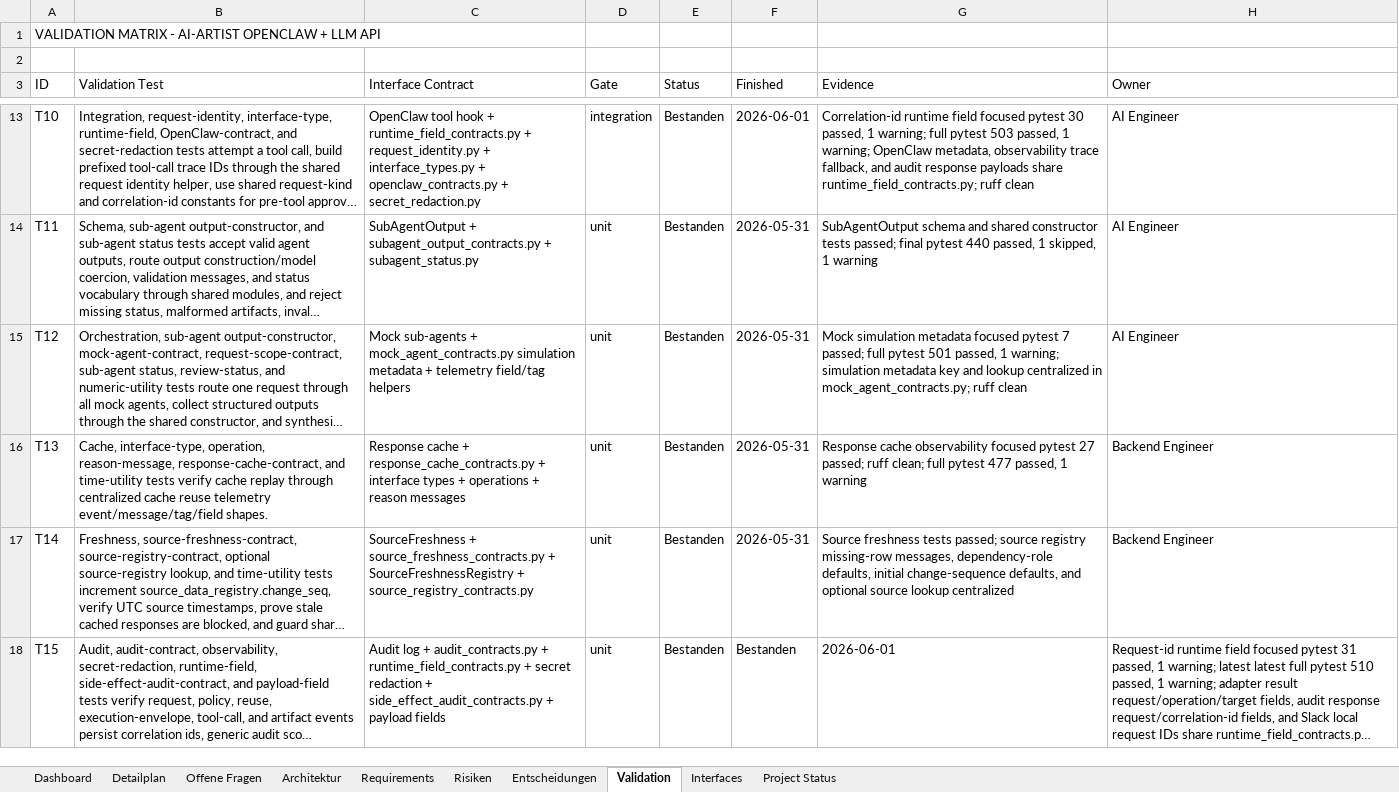
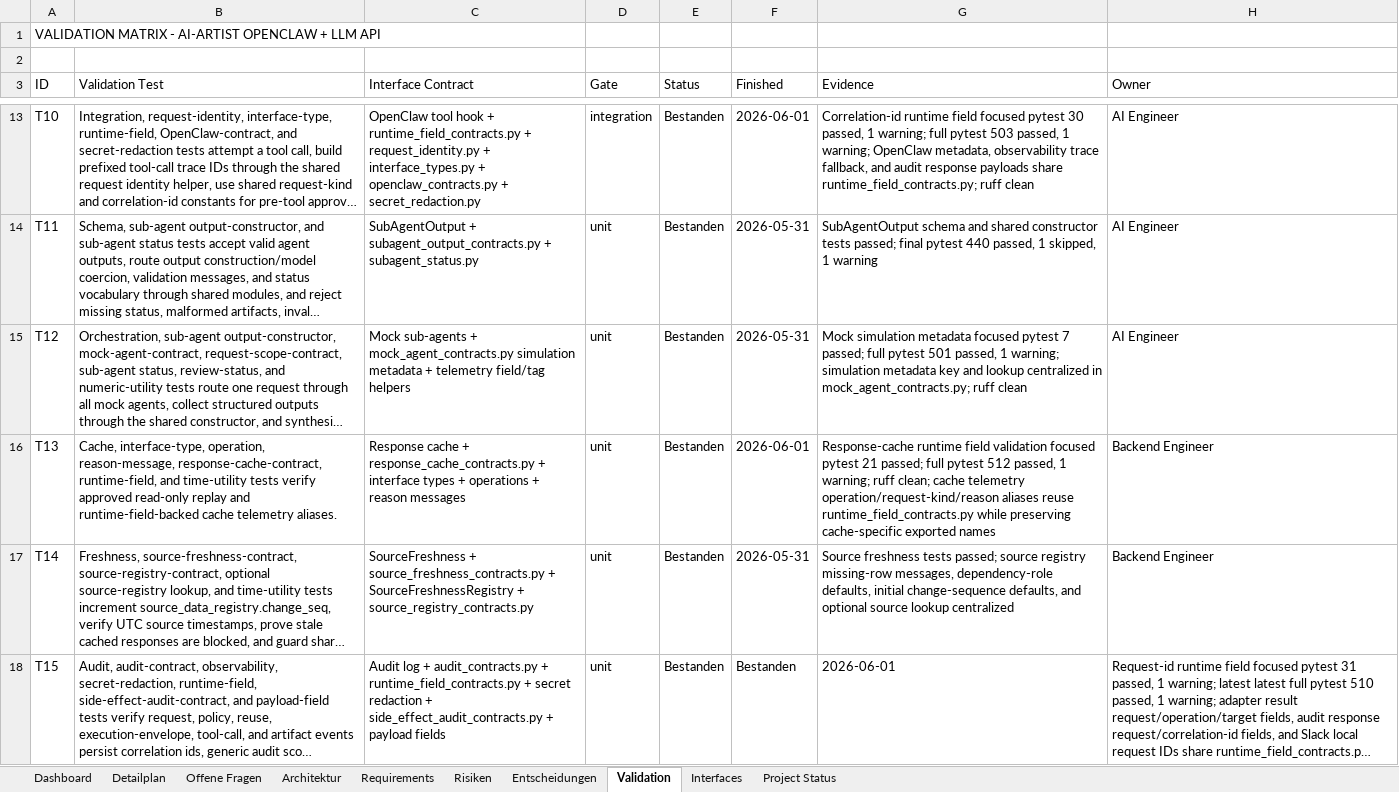
Before and after one commit to artprof964/AI-Artist, an Excel workbook: AI_Artist_Agent_Projekttracker.xlsx, sheet Validation, drawn as a sheet; only a part is shown, gaps mark what is left out; long unchanged cells end in …; values as stored, in another font and other column widths than the file's, no borders; the diff names each change by its address in the sheet, - before the commit and + after, or states it on an @@ line.

```diff
--- a/AI_Artist_Agent_Projekttracker.xlsx (sheet Validation)
+++ b/AI_Artist_Agent_Projekttracker.xlsx (sheet Validation)
-B16 (Validation Test): …reason-message, response-cache-contract, and time-utility tests verify cache replay through centralized cache reuse telemetry event/message/tag/field shapes.
+B16 (Validation Test): …reason-message, response-cache-contract, runtime-field, and time-utility tests verify approved read-only replay and runtime-field-backed cache telemetry aliases.
-F16 (Finished): 2026-05-31
+F16 (Finished): 2026-06-01
-G16 (Evidence): Response cache observability focused pytest 27 passed; ruff clean; full pytest 477 passed, 1 warning
+G16 (Evidence): Response-cache runtime field validation focused pytest 21 passed; full pytest 512 passed, 1 warning; ruff clean; cache telemetry operation/request-kind/reason aliases reuse runtime_field_contracts.py while preserving cache-specific exported names
```
Also changed, not shown: sheet Detailplan, sheet Project Status, 8 other files.
